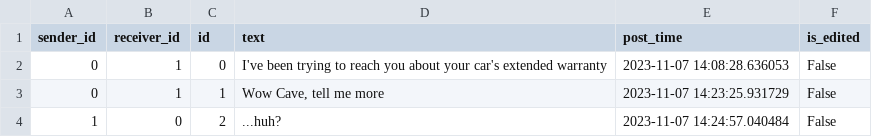
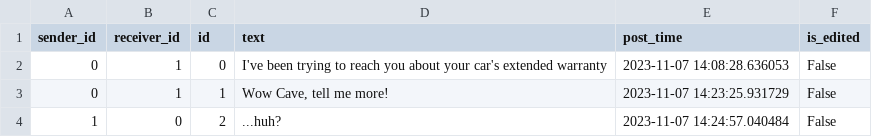
Before and after one commit to crhuyghe/boardroom, a CSV file: Database/Messages.csv, drawn as a sheet.

Commit message:
Added ability to get messages

```diff
--- a/Database/Messages.csv
+++ b/Database/Messages.csv
@@ -2,3 +2,3 @@ sender_id,receiver_id,id,text,post_time,is_edited
 0,1,0,I've been trying to reach you about your car's extended warranty,2023-11-07 14:08:28.636053,False
-0,1,1,"Wow Cave, tell me more",2023-11-07 14:23:25.931729,False
+0,1,1,"Wow Cave, tell me more!",2023-11-07 14:23:25.931729,False
 1,0,2,...huh?,2023-11-07 14:24:57.040484,False
```
Also changed, not shown: 5 other files.
